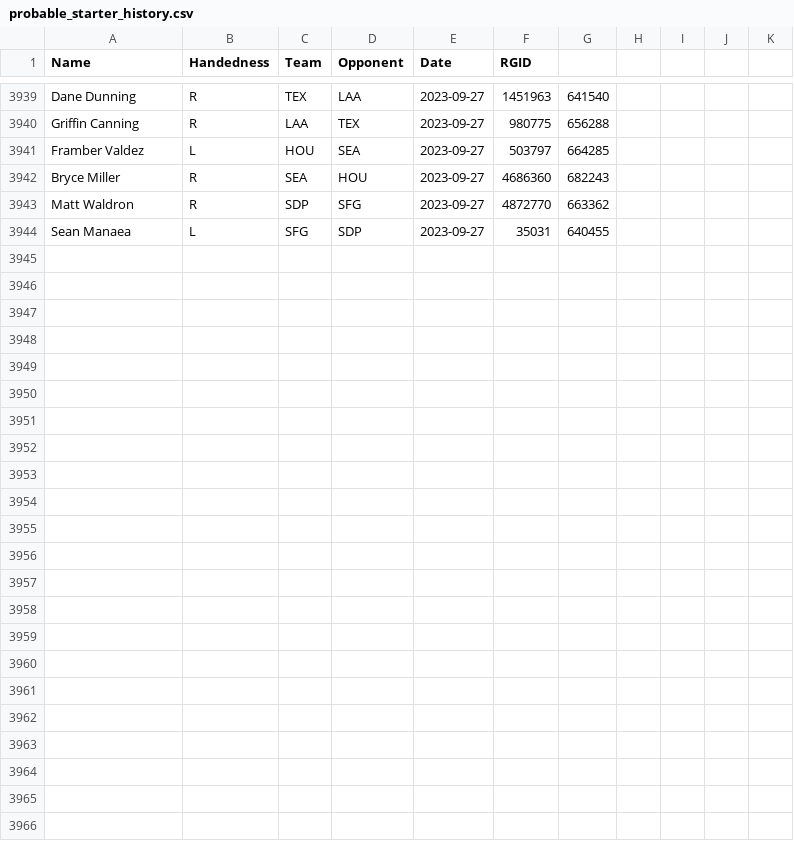
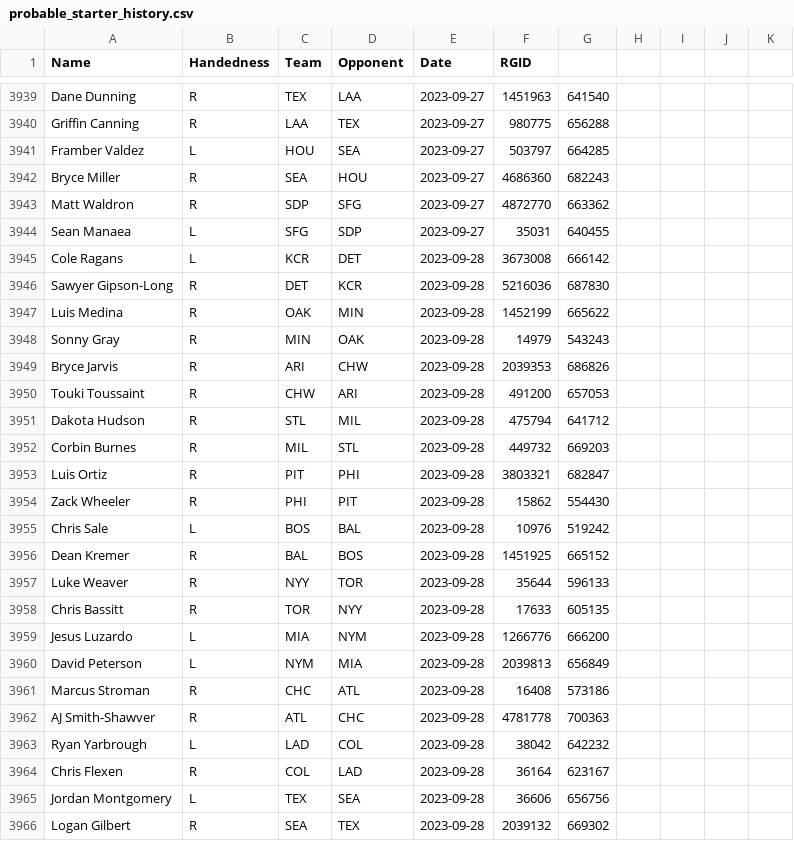
Before and after one commit to amaizehayes/sp-k-prediction-app, a CSV file: output/probable_starter_history.csv, drawn as a sheet; only a part is shown, gaps mark what is left out; the diff names each change by its address in the sheet, - before the commit and + after, or states it on an @@ line.

```diff
--- a/output/probable_starter_history.csv
+++ b/output/probable_starter_history.csv
+row 3945: Cole Ragans | L | KCR | DET | 2023-09-28 | 3673008 | 666142
+row 3946: Sawyer Gipson-Long | R | DET | KCR | 2023-09-28 | 5216036 | 687830
+row 3947: Luis Medina | R | OAK | MIN | 2023-09-28 | 1452199 | 665622
+row 3948: Sonny Gray | R | MIN | OAK | 2023-09-28 | 14979 | 543243
+row 3949: Bryce Jarvis | R | ARI | CHW | 2023-09-28 | 2039353 | 686826
+row 3950: Touki Toussaint | R | CHW | ARI | 2023-09-28 | 491200 | 657053
+row 3951: Dakota Hudson | R | STL | MIL | 2023-09-28 | 475794 | 641712
+row 3952: Corbin Burnes | R | MIL | STL | 2023-09-28 | 449732 | 669203
+row 3953: Luis Ortiz | R | PIT | PHI | 2023-09-28 | 3803321 | 682847
+row 3954: Zack Wheeler | R | PHI | PIT | 2023-09-28 | 15862 | 554430
+row 3955: Chris Sale | L | BOS | BAL | 2023-09-28 | 10976 | 519242
+row 3956: Dean Kremer | R | BAL | BOS | 2023-09-28 | 1451925 | 665152
+row 3957: Luke Weaver | R | NYY | TOR | 2023-09-28 | 35644 | 596133
+row 3958: Chris Bassitt | R | TOR | NYY | 2023-09-28 | 17633 | 605135
+row 3959: Jesus Luzardo | L | MIA | NYM | 2023-09-28 | 1266776 | 666200
+row 3960: David Peterson | L | NYM | MIA | 2023-09-28 | 2039813 | 656849
+row 3961: Marcus Stroman | R | CHC | ATL | 2023-09-28 | 16408 | 573186
+row 3962: AJ Smith-Shawver | R | ATL | CHC | 2023-09-28 | 4781778 | 700363
+row 3963: Ryan Yarbrough | L | LAD | COL | 2023-09-28 | 38042 | 642232
+row 3964: Chris Flexen | R | COL | LAD | 2023-09-28 | 36164 | 623167
+row 3965: Jordan Montgomery | L | TEX | SEA | 2023-09-28 | 36606 | 656756
+row 3966: Logan Gilbert | R | SEA | TEX | 2023-09-28 | 2039132 | 669302
```
Also changed, not shown: output/sp_prop_odds_history.csv, output/sp_prop_odds_today.csv, 9 other files.
